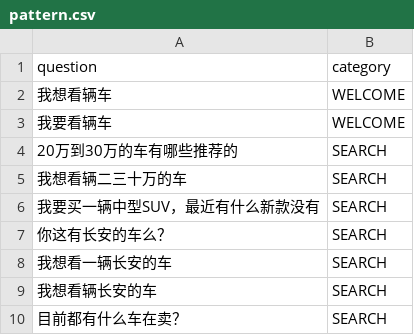
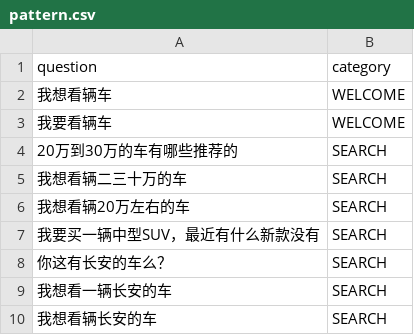
Before and after one commit to RiemannInGitHub/salebot, a CSV file: corpus/pattern.csv, drawn as a sheet; only a part is shown; the shorter side is filled out with more unchanged rows.

Commit message:
03 search&query: basic func is ok. need add more flexible conv

```diff
--- a/corpus/pattern.csv
+++ b/corpus/pattern.csv
@@ -5,2 +5,3 @@ question,category
 我想看辆二三十万的车,SEARCH
+我想看辆20万左右的车,SEARCH
 我要买一辆中型SUV，最近有什么新款没有,SEARCH
```
Also changed, not shown: corpus/searchdict.csv, 8 other files.
